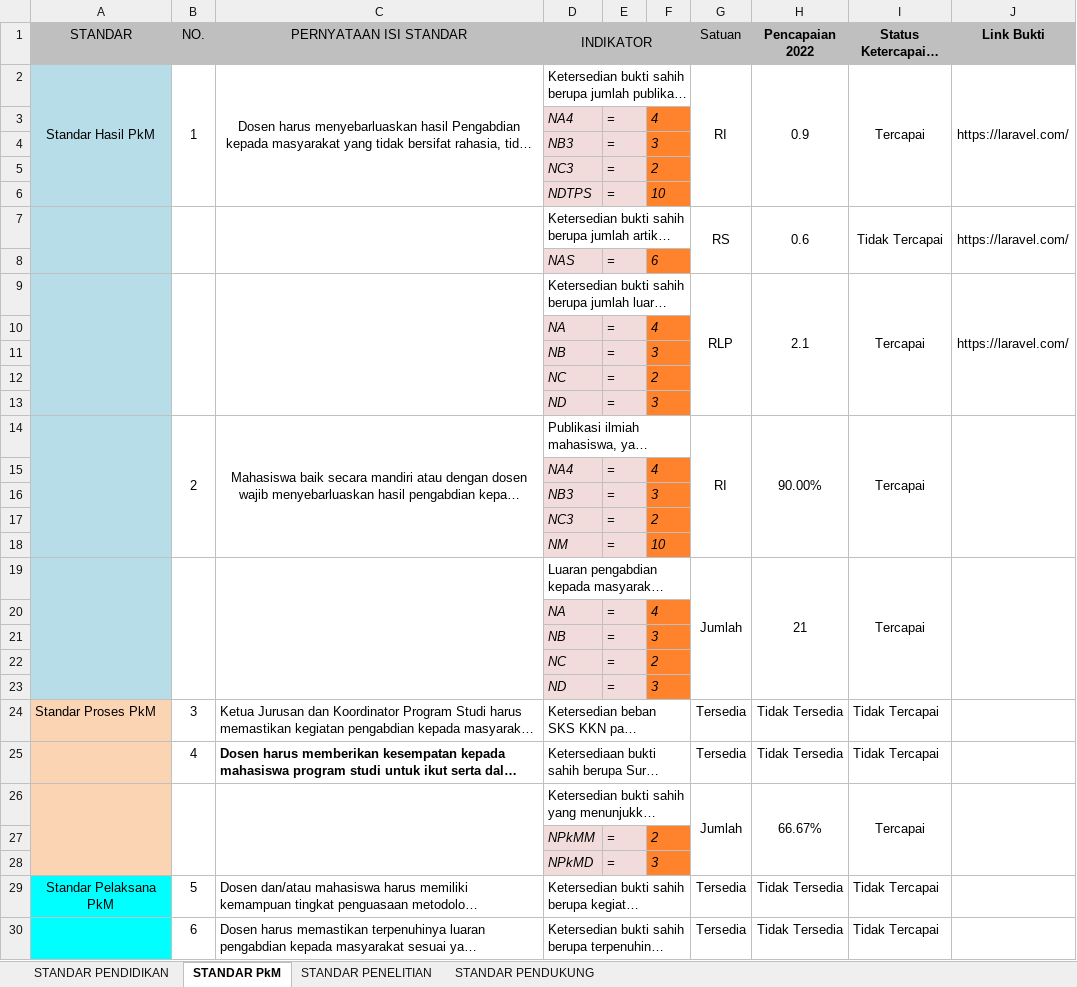
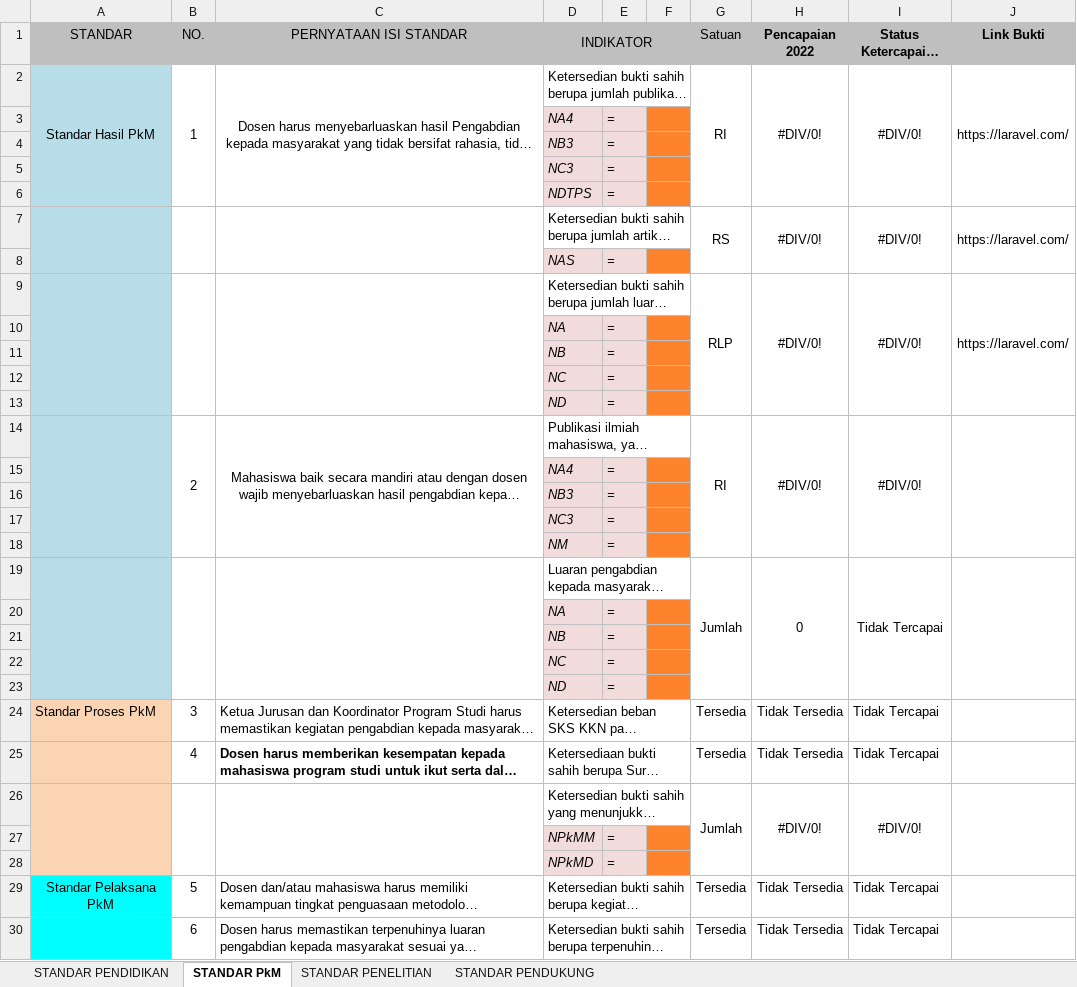
Before and after one commit to WidianaAR/project, an Excel workbook: public/files/KS_Template.xlsx, sheet STANDAR PkM, drawn as a sheet; only a part is shown; long unchanged cells end in …; values as stored, in another font and other column widths than the file's, no borders; conditional formats not drawn; the diff covers the shown part only; the diff names each change by its address in the sheet, - before the commit and + after, or states it on an @@ line.

```diff
--- a/public/files/KS_Template.xlsx (sheet STANDAR PkM)
+++ b/public/files/KS_Template.xlsx (sheet STANDAR PkM)
-H2 (Pencapaian 2022): 0.9
+H2 (Pencapaian 2022): #DIV/0!
-I2 (Status Ketercapaian Standar): Tercapai
+I2 (Status Ketercapaian Standar): #DIV/0!
-F3: 4
+F3: (empty)
-F4: 3
+F4: (empty)
-F5: 2
+F5: (empty)
-F6: 10
+F6: (empty)
-H7 (Pencapaian 2022): 0.6
+H7 (Pencapaian 2022): #DIV/0!
-I7 (Status Ketercapaian Standar): Tidak Tercapai
+I7 (Status Ketercapaian Standar): #DIV/0!
-F8: 6
+F8: (empty)
-H9 (Pencapaian 2022): 2.1
+H9 (Pencapaian 2022): #DIV/0!
-I9 (Status Ketercapaian Standar): Tercapai
+I9 (Status Ketercapaian Standar): #DIV/0!
-F10: 4
+F10: (empty)
-F11: 3
+F11: (empty)
-F12: 2
+F12: (empty)
-F13: 3
+F13: (empty)
-H14 (Pencapaian 2022): 90.00%
+H14 (Pencapaian 2022): #DIV/0!
-I14 (Status Ketercapaian Standar): Tercapai
+I14 (Status Ketercapaian Standar): #DIV/0!
-F15: 4
+F15: (empty)
-F16: 3
+F16: (empty)
-F17: 2
+F17: (empty)
-F18: 10
+F18: (empty)
-H19 (Pencapaian 2022): 21
+H19 (Pencapaian 2022): 0
-I19 (Status Ketercapaian Standar): Tercapai
+I19 (Status Ketercapaian Standar): Tidak Tercapai
-F20: 4
+F20: (empty)
-F21: 3
+F21: (empty)
-F22: 2
+F22: (empty)
-F23: 3
+F23: (empty)
-H26 (Pencapaian 2022): 66.67%
+H26 (Pencapaian 2022): #DIV/0!
-I26 (Status Ketercapaian Standar): Tercapai
+I26 (Status Ketercapaian Standar): #DIV/0!
-F27: 2
+F27: (empty)
-F28: 3
+F28: (empty)
```
Also changed, not shown: 4 edited cells elsewhere in this sheet, sheet STANDAR PENDIDIKAN, sheet STANDAR PENDUKUNG, sheet STANDAR PENELITIAN, public/files/ED_Template.xlsx, 36 other files.
